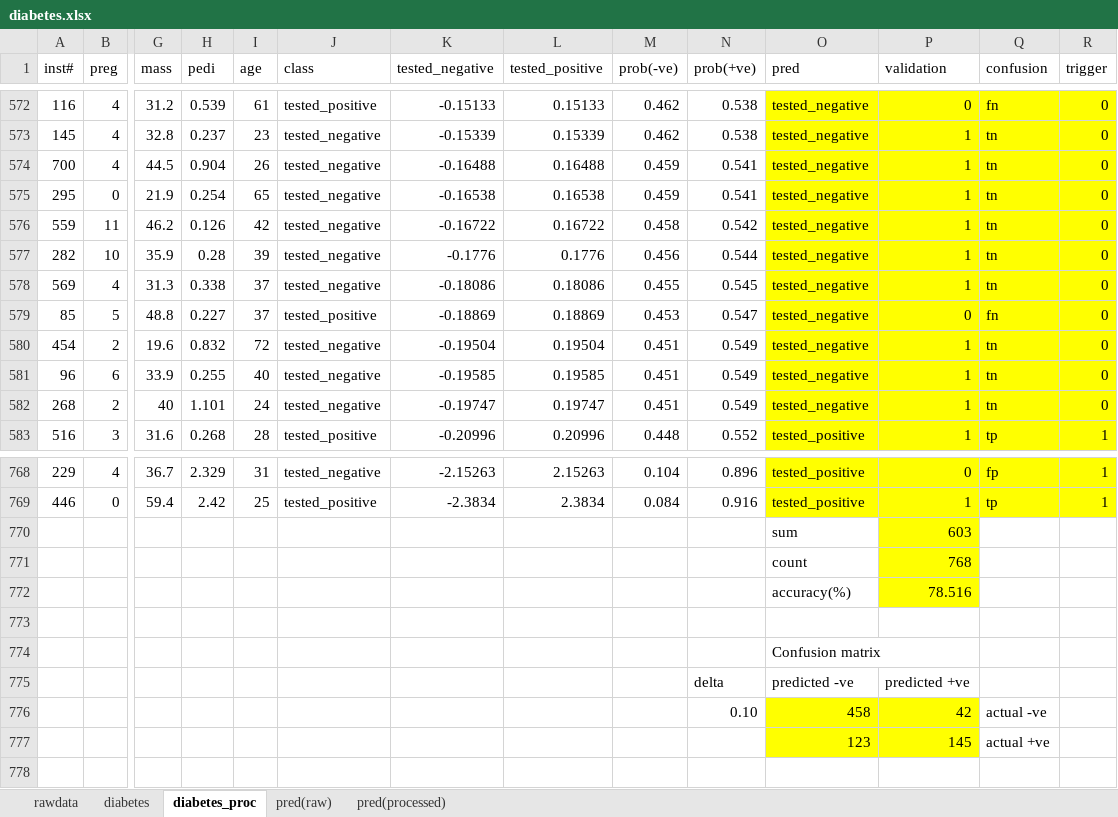
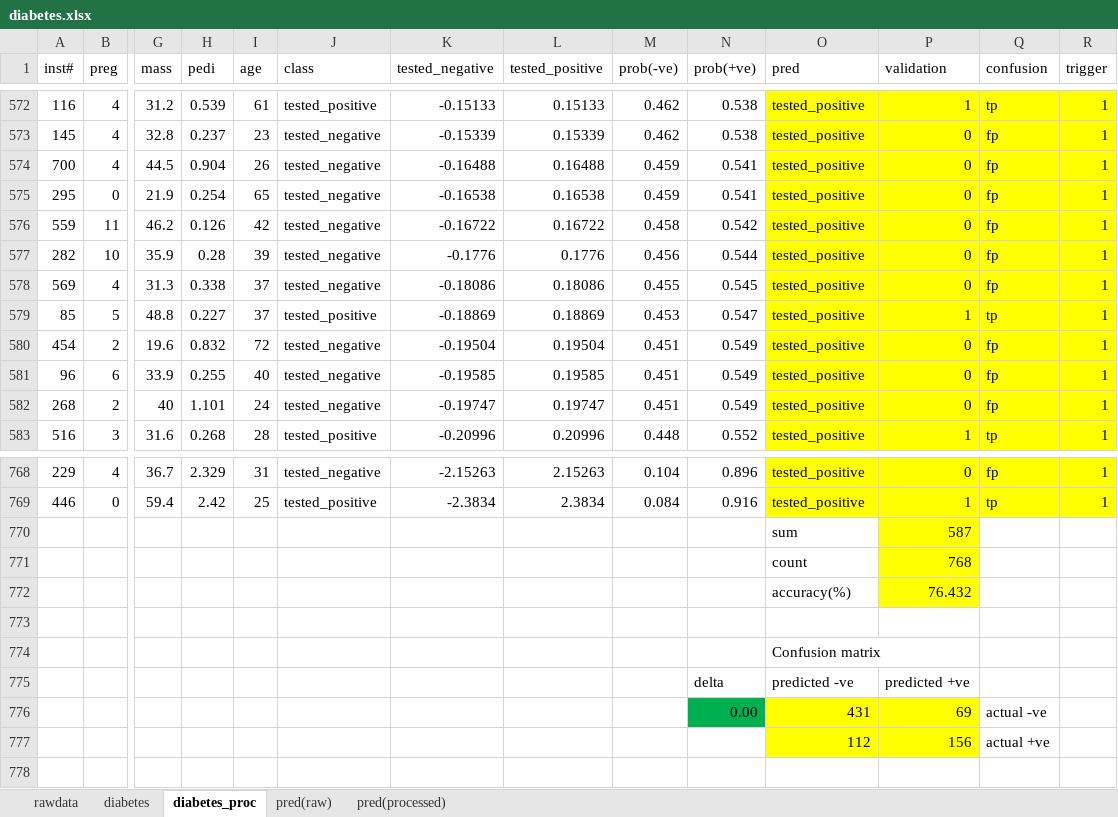
Before and after one commit to dr-riz/diabetes, an Excel workbook: diabetes.xlsx, sheet diabetes_proc, drawn as a sheet; only a part is shown, gaps mark what is left out; values as stored, in another font and other column widths than the file's, no borders; charts and pictures not drawn; removed rows and columns are numbered as before the commit, all else as after; rows hold the shown columns only; the diff covers the shown part only; the diff names each change by its address in the sheet, - before the commit and + after, or states it on an @@ line.

```diff
--- a/diabetes.xlsx (sheet diabetes_proc)
+++ b/diabetes.xlsx (sheet diabetes_proc)
-O572:O582 (pred): tested_negative
+O572:O582 (pred): tested_positive
-P572 (validation): 0
+P572 (validation): 1
-Q572 (confusion): fn
+Q572 (confusion): tp
-R572:R582 (trigger): 0
+R572:R582 (trigger): 1
-P573:P578 (validation): 1
+P573:P578 (validation): 0
-Q573:Q578 (confusion): tn
+Q573:Q578 (confusion): fp
-P579 (validation): 0
+P579 (validation): 1
-Q579 (confusion): fn
+Q579 (confusion): tp
-P580:P582 (validation): 1
+P580:P582 (validation): 0
-Q580:Q582 (confusion): tn
+Q580:Q582 (confusion): fp
-P770 (validation): 603
+P770 (validation): 587
-P772 (validation): 78.516
+P772 (validation): 76.432
-row 776:  |  |  |  |  |  |  |  |  | 0.10 | 458 | 42 | actual -ve
-row 777:  |  |  |  |  |  |  |  |  |  | 123 | 145 | actual +ve
+row 776:  |  |  |  |  |  |  |  |  | 0.00 | 431 | 69 | actual -ve
+row 777:  |  |  |  |  |  |  |  |  |  | 112 | 156 | actual +ve
```
Also changed, not shown: 108 edited cells elsewhere in this sheet, sheet pred(processed), formulas that keep their value, charts or pictures, 3 other files.
